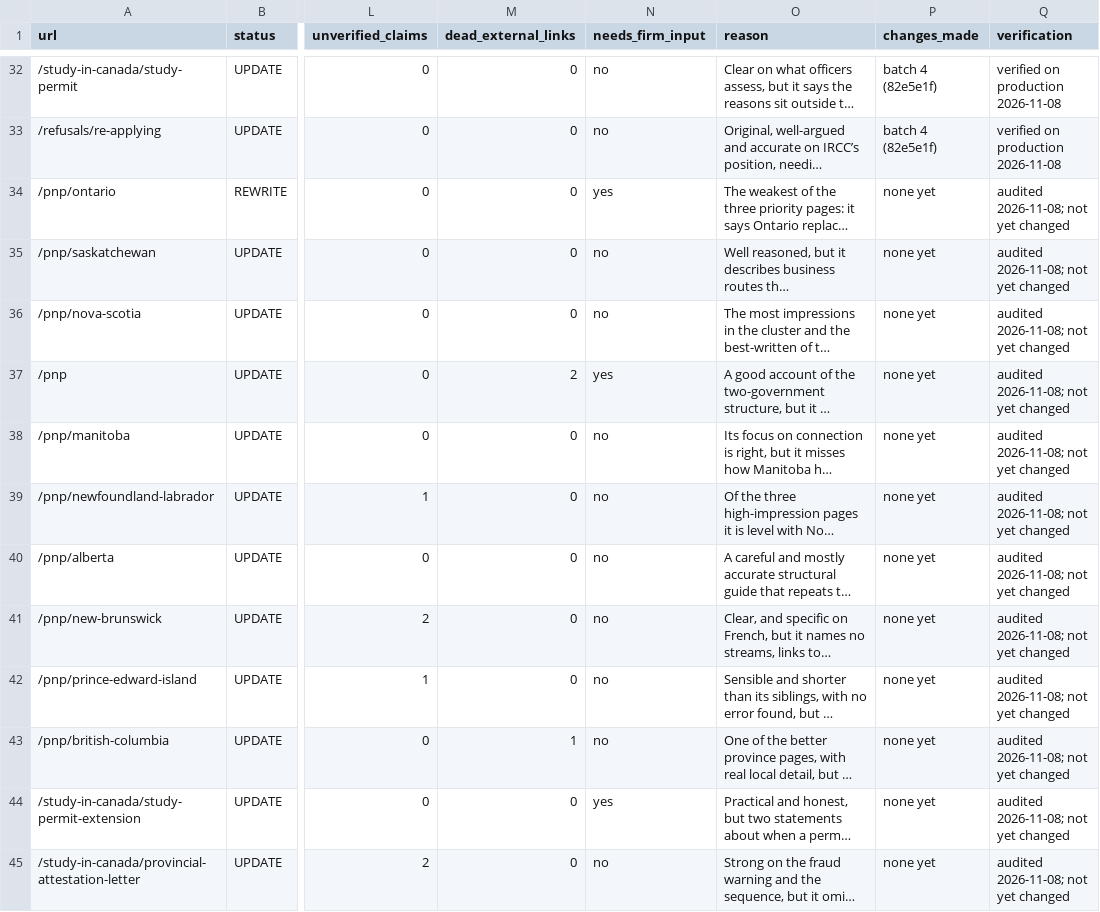
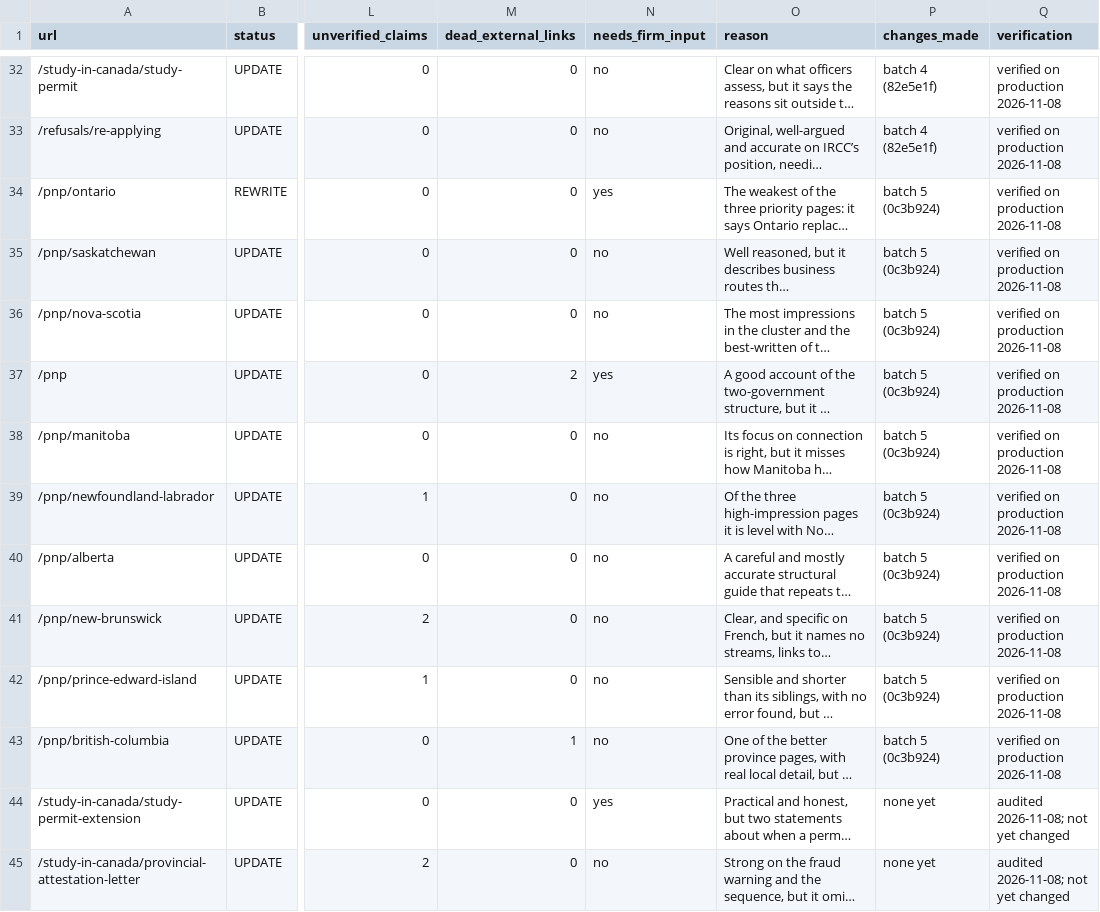
Before and after one commit to tashfeensohail99/webnew, a CSV file: docs/content-audit/decisions.csv, drawn as a sheet; only a part is shown, gaps mark what is left out; long unchanged cells end in …; the diff names each change by its address in the sheet, - before the commit and + after, or states it on an @@ line.

```diff
--- a/docs/content-audit/decisions.csv
+++ b/docs/content-audit/decisions.csv
-P34:P43 (changes_made): none yet
+P34:P43 (changes_made): batch 5 (0c3b924)
-Q34:Q43 (verification): audited 2026-11-08; not yet changed
+Q34:Q43 (verification): verified on production 2026-11-08
```
Also changed, not shown: docs/content-audit/inventory.csv, 10 other files.
